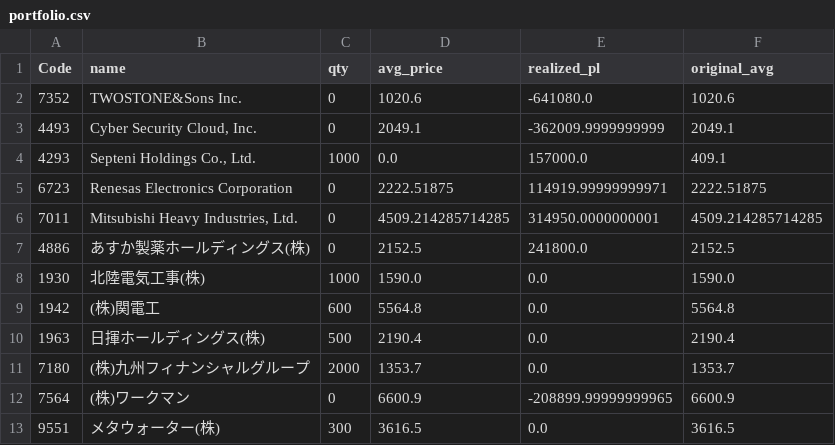
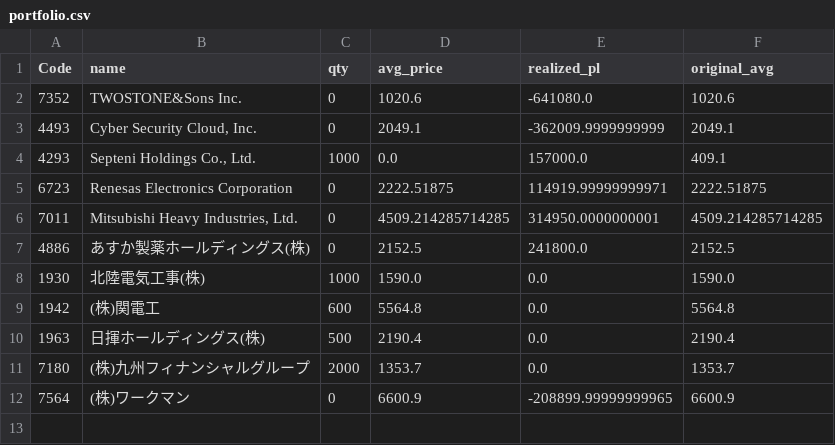
Before and after one commit to reiwa1019-cmyk/J_Phantom_Gear, a CSV file: portfolio.csv, drawn as a sheet.

Commit message:
Update portfolio.csv

```diff
--- a/portfolio.csv
+++ b/portfolio.csv
@@ -12,2 +12 @@ Code,name,qty,avg_price,realized_pl,original_avg
 7564,(株)ワークマン,0,6600.9,-208899.99999999965,6600.9
-9551,メタウォーター(株),300,3616.5,0.0,3616.5
```
